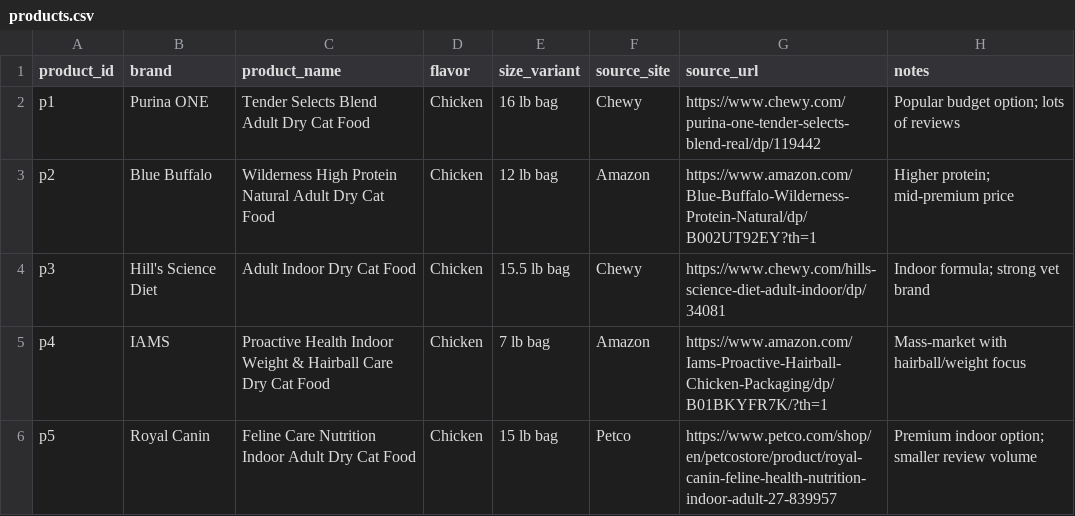
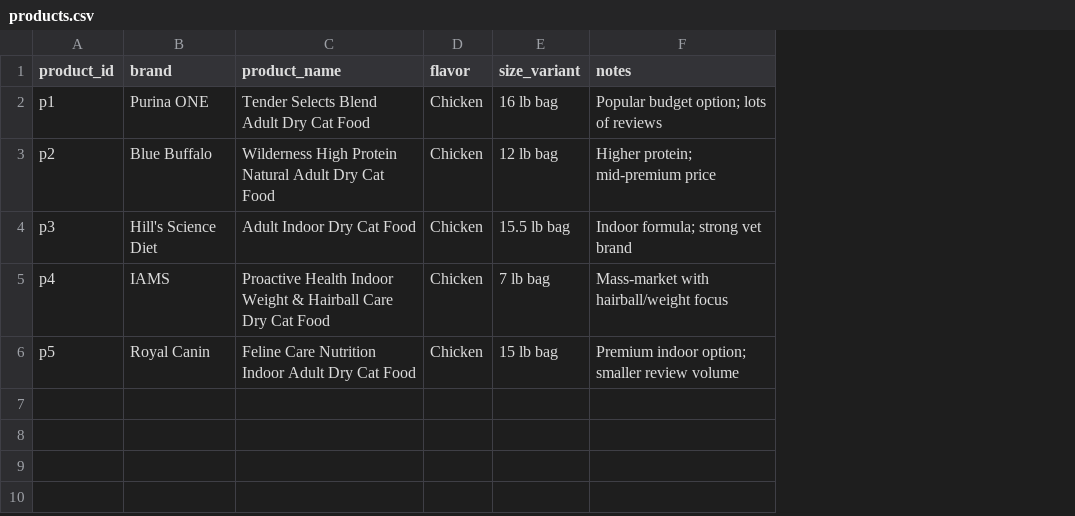
Before and after one commit to JackLi200/CatFoodReview, a CSV file: data/raw/products.csv, drawn as a sheet; the diff names each change by its address in the sheet, - before the commit and + after, or states it on an @@ line.

```diff
--- a/data/raw/products.csv
+++ b/data/raw/products.csv
-column F (source_site), rows 2-6: Chewy | Amazon | Chewy | Amazon | Petco
-column G (source_url), rows 2-6: https://www.chewy.com/purina-one-tender-selects-blend-real/dp/119442 | https://www.amazon.com/Blue-Buffalo-Wilderness-Protein-Natural/dp/B002UT92EY?th=1 | https://www.chewy.com/hills-science-diet-adult-indoor/dp/34081 | https://www.amazon.com/Iams-Proactive-Hairball-Chicken-Packaging/dp/B01BKYFR7K/?th=1 | https://www.petco.com/shop/en/petcostore/product/royal-canin-feline-health-nutrition-indoor-adult-27-839957
```
Also changed, not shown: 3 other files.
